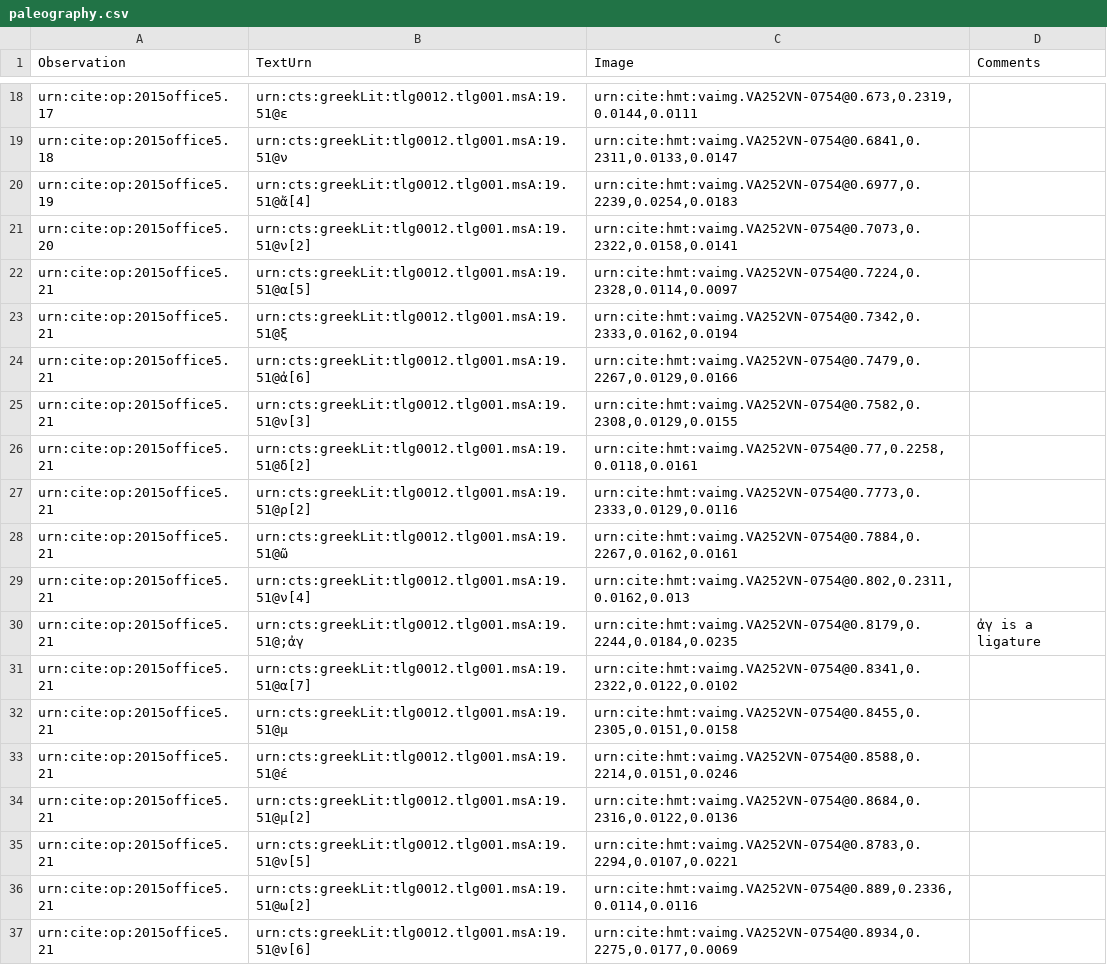
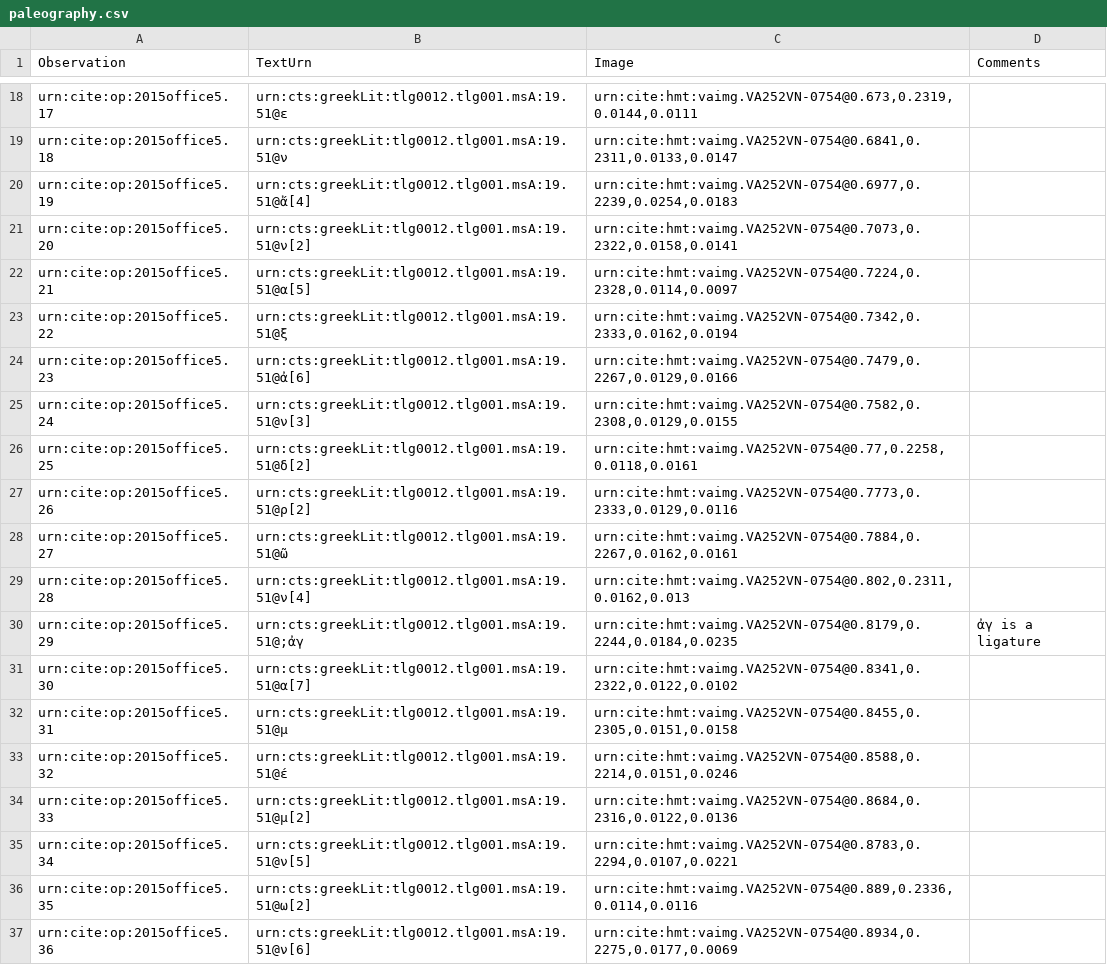
Before and after one commit to hmteditors/2015office5, a CSV file: collections/paleography.csv, drawn as a sheet; only a part is shown, gaps mark what is left out.

Commit message:
Update paleography.csv

```diff
--- a/collections/paleography.csv
+++ b/collections/paleography.csv
@@ -22,16 +22,16 @@ urn:cite:op:2015office5.20,urn:cts:greekLit:tlg0012.tlg001.msA:19.51@ν[2],"urn:
 urn:cite:op:2015office5.21,urn:cts:greekLit:tlg0012.tlg001.msA:19.51@α[5],"urn:cite:hmt:vaimg.VA252VN-0754@0.7224,0.2328,0.0114,0.0097",
-urn:cite:op:2015office5.21,urn:cts:greekLit:tlg0012.tlg001.msA:19.51@ξ,"urn:cite:hmt:vaimg.VA252VN-0754@0.7342,0.2333,0.0162,0.0194",
-urn:cite:op:2015office5.21,urn:cts:greekLit:tlg0012.tlg001.msA:19.51@ἀ[6],"urn:cite:hmt:vaimg.VA252VN-0754@0.7479,0.2267,0.0129,0.0166",
-urn:cite:op:2015office5.21,urn:cts:greekLit:tlg0012.tlg001.msA:19.51@ν[3],"urn:cite:hmt:vaimg.VA252VN-0754@0.7582,0.2308,0.0129,0.0155",
-urn:cite:op:2015office5.21,urn:cts:greekLit:tlg0012.tlg001.msA:19.51@δ[2],"urn:cite:hmt:vaimg.VA252VN-0754@0.77,0.2258,0.0118,0.0161",
-urn:cite:op:2015office5.21,urn:cts:greekLit:tlg0012.tlg001.msA:19.51@ρ[2],"urn:cite:hmt:vaimg.VA252VN-0754@0.7773,0.2333,0.0129,0.0116",
-urn:cite:op:2015office5.21,urn:cts:greekLit:tlg0012.tlg001.msA:19.51@ῶ,"urn:cite:hmt:vaimg.VA252VN-0754@0.7884,0.2267,0.0162,0.0161",
-urn:cite:op:2015office5.21,urn:cts:greekLit:tlg0012.tlg001.msA:19.51@ν[4],"urn:cite:hmt:vaimg.VA252VN-0754@0.802,0.2311,0.0162,0.013",
-urn:cite:op:2015office5.21,urn:cts:greekLit:tlg0012.tlg001.msA:19.51@;ἀγ,"urn:cite:hmt:vaimg.VA252VN-0754@0.8179,0.2244,0.0184,0.0235",ἀγ is a ligature
-urn:cite:op:2015office5.21,urn:cts:greekLit:tlg0012.tlg001.msA:19.51@α[7],"urn:cite:hmt:vaimg.VA252VN-0754@0.8341,0.2322,0.0122,0.0102",
-urn:cite:op:2015office5.21,urn:cts:greekLit:tlg0012.tlg001.msA:19.51@μ,"urn:cite:hmt:vaimg.VA252VN-0754@0.8455,0.2305,0.0151,0.0158",
-urn:cite:op:2015office5.21,urn:cts:greekLit:tlg0012.tlg001.msA:19.51@έ,"urn:cite:hmt:vaimg.VA252VN-0754@0.8588,0.2214,0.0151,0.0246",
-urn:cite:op:2015office5.21,urn:cts:greekLit:tlg0012.tlg001.msA:19.51@μ[2],"urn:cite:hmt:vaimg.VA252VN-0754@0.8684,0.2316,0.0122,0.0136",
-urn:cite:op:2015office5.21,urn:cts:greekLit:tlg0012.tlg001.msA:19.51@ν[5],"urn:cite:hmt:vaimg.VA252VN-0754@0.8783,0.2294,0.0107,0.0221",
-urn:cite:op:2015office5.21,urn:cts:greekLit:tlg0012.tlg001.msA:19.51@ω[2],"urn:cite:hmt:vaimg.VA252VN-0754@0.889,0.2336,0.0114,0.0116",
-urn:cite:op:2015office5.21,urn:cts:greekLit:tlg0012.tlg001.msA:19.51@ν[6],"urn:cite:hmt:vaimg.VA252VN-0754@0.8934,0.2275,0.0177,0.0069",
+urn:cite:op:2015office5.22,urn:cts:greekLit:tlg0012.tlg001.msA:19.51@ξ,"urn:cite:hmt:vaimg.VA252VN-0754@0.7342,0.2333,0.0162,0.0194",
+urn:cite:op:2015office5.23,urn:cts:greekLit:tlg0012.tlg001.msA:19.51@ἀ[6],"urn:cite:hmt:vaimg.VA252VN-0754@0.7479,0.2267,0.0129,0.0166",
+urn:cite:op:2015office5.24,urn:cts:greekLit:tlg0012.tlg001.msA:19.51@ν[3],"urn:cite:hmt:vaimg.VA252VN-0754@0.7582,0.2308,0.0129,0.0155",
+urn:cite:op:2015office5.25,urn:cts:greekLit:tlg0012.tlg001.msA:19.51@δ[2],"urn:cite:hmt:vaimg.VA252VN-0754@0.77,0.2258,0.0118,0.0161",
+urn:cite:op:2015office5.26,urn:cts:greekLit:tlg0012.tlg001.msA:19.51@ρ[2],"urn:cite:hmt:vaimg.VA252VN-0754@0.7773,0.2333,0.0129,0.0116",
+urn:cite:op:2015office5.27,urn:cts:greekLit:tlg0012.tlg001.msA:19.51@ῶ,"urn:cite:hmt:vaimg.VA252VN-0754@0.7884,0.2267,0.0162,0.0161",
+urn:cite:op:2015office5.28,urn:cts:greekLit:tlg0012.tlg001.msA:19.51@ν[4],"urn:cite:hmt:vaimg.VA252VN-0754@0.802,0.2311,0.0162,0.013",
+urn:cite:op:2015office5.29,urn:cts:greekLit:tlg0012.tlg001.msA:19.51@;ἀγ,"urn:cite:hmt:vaimg.VA252VN-0754@0.8179,0.2244,0.0184,0.0235",ἀγ is a ligature
+urn:cite:op:2015office5.30,urn:cts:greekLit:tlg0012.tlg001.msA:19.51@α[7],"urn:cite:hmt:vaimg.VA252VN-0754@0.8341,0.2322,0.0122,0.0102",
+urn:cite:op:2015office5.31,urn:cts:greekLit:tlg0012.tlg001.msA:19.51@μ,"urn:cite:hmt:vaimg.VA252VN-0754@0.8455,0.2305,0.0151,0.0158",
+urn:cite:op:2015office5.32,urn:cts:greekLit:tlg0012.tlg001.msA:19.51@έ,"urn:cite:hmt:vaimg.VA252VN-0754@0.8588,0.2214,0.0151,0.0246",
+urn:cite:op:2015office5.33,urn:cts:greekLit:tlg0012.tlg001.msA:19.51@μ[2],"urn:cite:hmt:vaimg.VA252VN-0754@0.8684,0.2316,0.0122,0.0136",
+urn:cite:op:2015office5.34,urn:cts:greekLit:tlg0012.tlg001.msA:19.51@ν[5],"urn:cite:hmt:vaimg.VA252VN-0754@0.8783,0.2294,0.0107,0.0221",
+urn:cite:op:2015office5.35,urn:cts:greekLit:tlg0012.tlg001.msA:19.51@ω[2],"urn:cite:hmt:vaimg.VA252VN-0754@0.889,0.2336,0.0114,0.0116",
+urn:cite:op:2015office5.36,urn:cts:greekLit:tlg0012.tlg001.msA:19.51@ν[6],"urn:cite:hmt:vaimg.VA252VN-0754@0.8934,0.2275,0.0177,0.0069",
```
